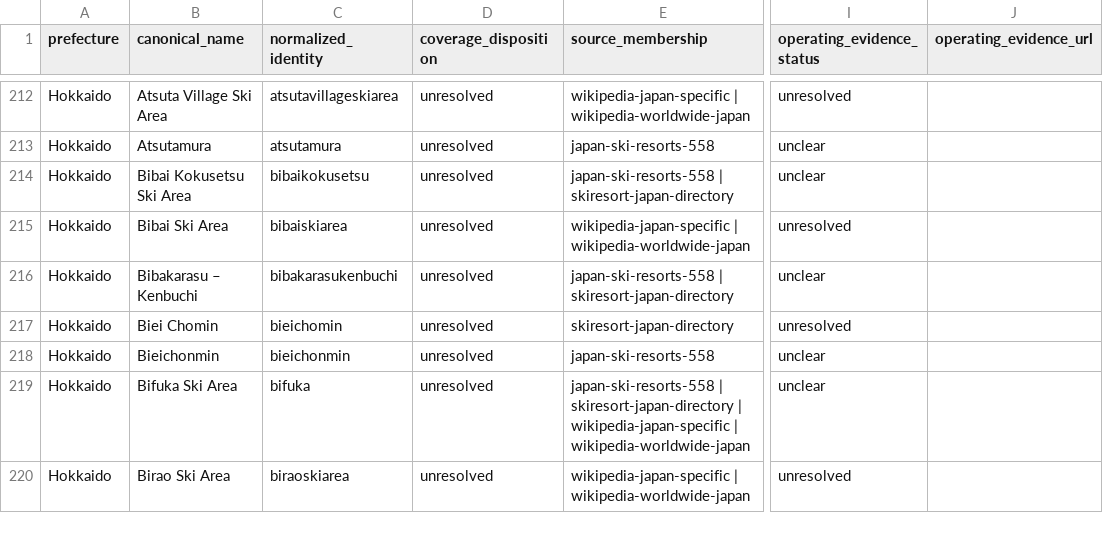
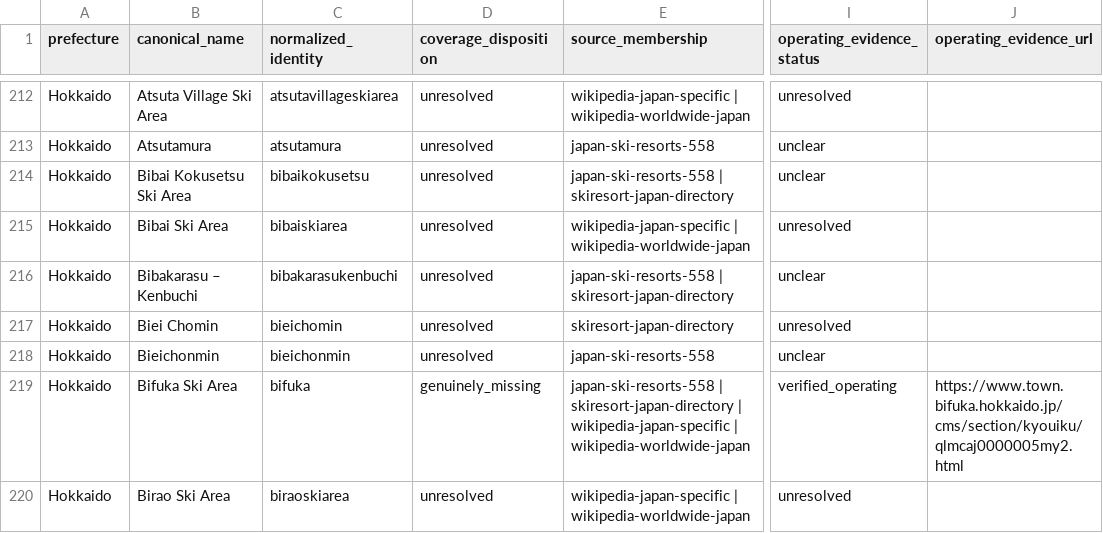
Before and after one commit to DarkHorse263/Yamanouchi-Weather-App, a CSV file: lib/japan-ski-catalogue/reports/japan-discovery-ledger.csv, drawn as a sheet; only a part is shown, gaps mark what is left out; the diff covers the shown part only; the diff names each change by its address in the sheet, - before the commit and + after, or states it on an @@ line.

```diff
--- a/lib/japan-ski-catalogue/reports/japan-discovery-ledger.csv
+++ b/lib/japan-ski-catalogue/reports/japan-discovery-ledger.csv
-D219 (coverage_disposition): unresolved
+D219 (coverage_disposition): genuinely_missing
-I219 (operating_evidence_status): unclear
+I219 (operating_evidence_status): verified_operating
-J219 (operating_evidence_url): (empty)
+J219 (operating_evidence_url): https://www.town.bifuka.hokkaido.jp/cms/section/kyouiku/qlmcaj0000005my2.html
```
Also changed, not shown: 2 added rows, 2 removed rows and 123 edited cells elsewhere in this file, artifacts/feelzlike/public/downloads/japan-ski-area-coverage-ledger.csv, 19 other files.
